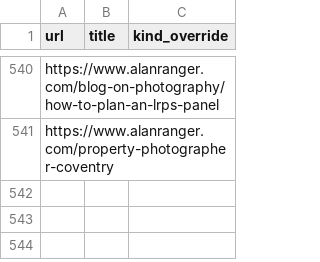
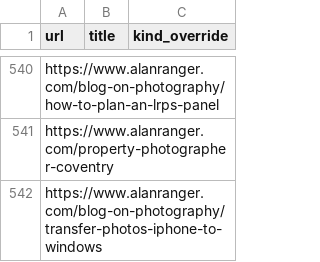
Before and after one commit to alanranger/alan-shared-resources, a CSV file: csv/06-site-urls.csv, drawn as a sheet; only a part is shown, gaps mark what is left out.

```diff
--- a/csv/06-site-urls.csv
+++ b/csv/06-site-urls.csv
@@ -541 +541,2 @@ https://www.alanranger.com/blog-on-photography/how-to-plan-an-lrps-panel,,
 https://www.alanranger.com/property-photographer-coventry,,
+https://www.alanranger.com/blog-on-photography/transfer-photos-iphone-to-windows,,
```
Also changed, not shown: csv/04-photography-services-courses-mentoring.csv, csv/05-photo-workshops-uk-landscape.csv, 1 other file.
